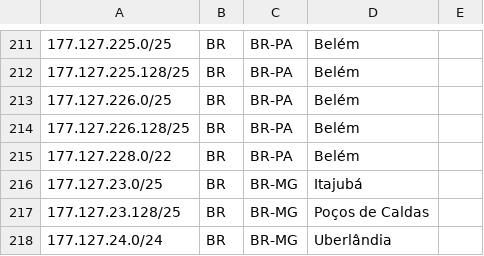
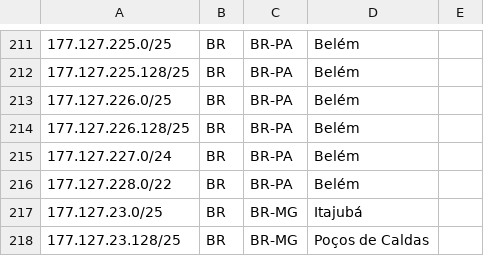
Before and after one commit to rtanajura/geofeed, a CSV file: geofeed.csv, drawn as a sheet; only a part is shown, gaps mark what is left out; the shorter side is filled out with more unchanged rows; the diff names each change by its address in the sheet, - before the commit and + after, or states it on an @@ line.

Commit message:
NM 14222319

```diff
--- a/geofeed.csv
+++ b/geofeed.csv
+row 215: 177.127.227.0/24 | BR | BR-PA | Belém
```
